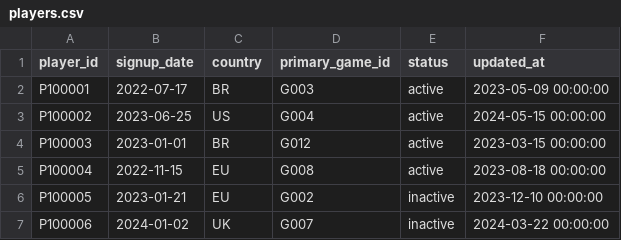
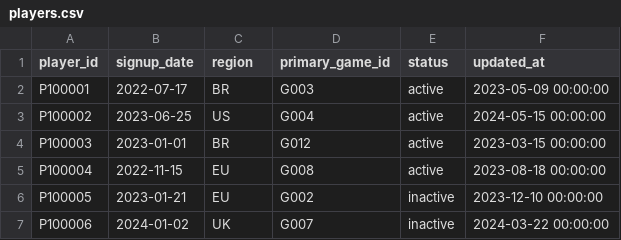
Before and after one commit to grey1689/data-team-assessment-public, a CSV file: data/players.csv, drawn as a sheet; only a part is shown.

Commit message:
fix typos/data dictionary

```diff
--- a/data/players.csv
+++ b/data/players.csv
@@ -1,2 +1,2 @@
-player_id,signup_date,country,primary_game_id,status,updated_at
+player_id,signup_date,region,primary_game_id,status,updated_at
 P100001,2022-07-17,BR,G003,active,2023-05-09 00:00:00
```
Also changed, not shown: 1 other file.
